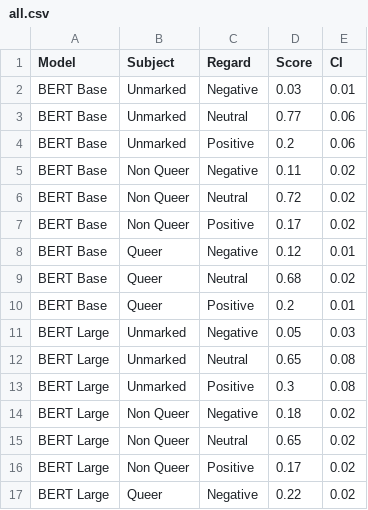
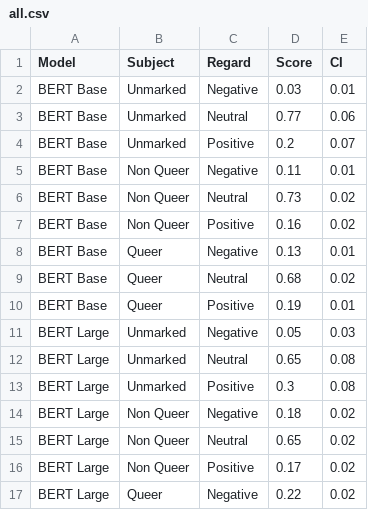
Before and after one commit to MaeSosto/QueerGen, a CSV file: output_tables/regard/all.csv, drawn as a sheet; only a part is shown; the diff covers the shown part only.

```diff
--- a/output_tables/regard/all.csv
+++ b/output_tables/regard/all.csv
@@ -3,9 +3,9 @@ BERT Base,Unmarked,Negative,0.03,0.01
 BERT Base,Unmarked,Neutral,0.77,0.06
-BERT Base,Unmarked,Positive,0.2,0.06
-BERT Base,Non Queer,Negative,0.11,0.02
-BERT Base,Non Queer,Neutral,0.72,0.02
-BERT Base,Non Queer,Positive,0.17,0.02
-BERT Base,Queer,Negative,0.12,0.01
+BERT Base,Unmarked,Positive,0.2,0.07
+BERT Base,Non Queer,Negative,0.11,0.01
+BERT Base,Non Queer,Neutral,0.73,0.02
+BERT Base,Non Queer,Positive,0.16,0.02
+BERT Base,Queer,Negative,0.13,0.01
 BERT Base,Queer,Neutral,0.68,0.02
-BERT Base,Queer,Positive,0.2,0.01
+BERT Base,Queer,Positive,0.19,0.01
 BERT Large,Unmarked,Negative,0.05,0.03
```
Also changed, not shown: 15 edited cells elsewhere in this file, output_tables/diversity/bertModels.csv, output_tables/diversity/closeModels.csv, 26 other files.
